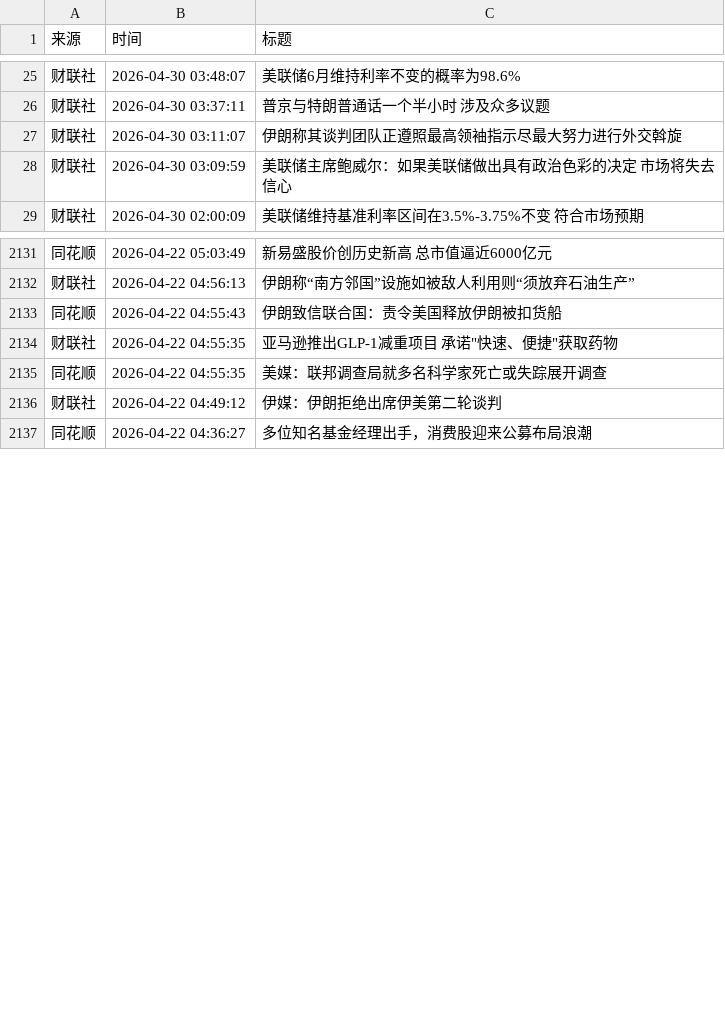
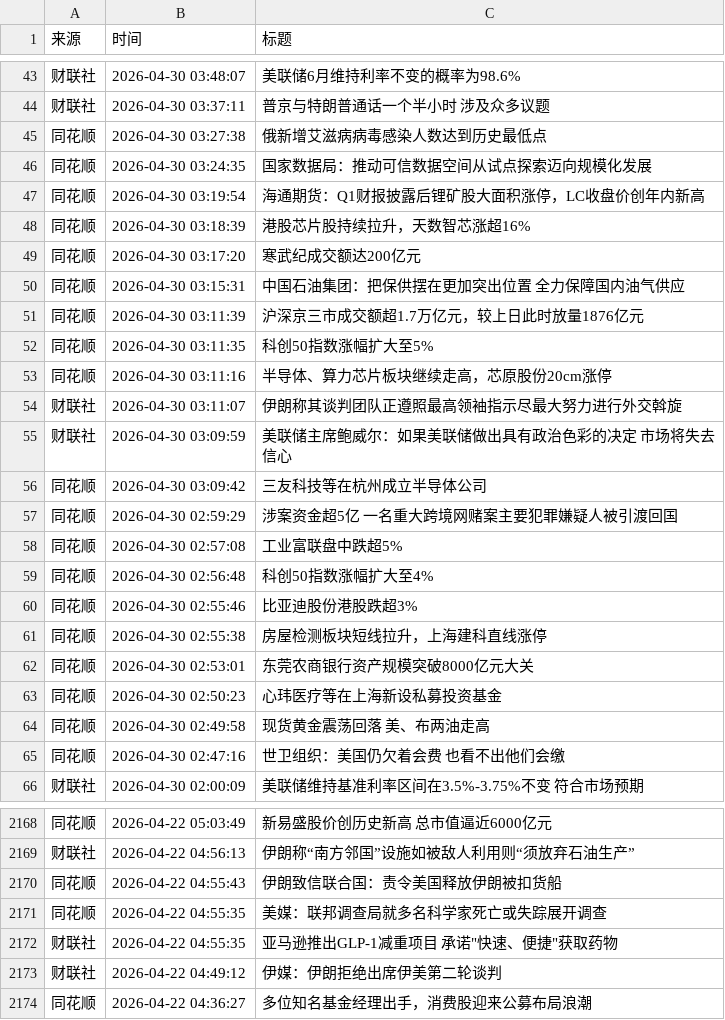
Before and after one commit to xiaoshuochangzai/huiboyanbao, a CSV file: 财经新闻数据/financial_news_archive-2026-04.csv, drawn as a sheet; only a part is shown, gaps mark what is left out; the diff covers the shown part only.

```diff
--- a/财经新闻数据/financial_news_archive-2026-04.csv
+++ b/财经新闻数据/financial_news_archive-2026-04.csv
@@ -26,4 +44,23 @@
 财联社,2026-04-30 03:37:11,普京与特朗普通话一个半小时 涉及众多议题
+同花顺,2026-04-30 03:27:38,俄新增艾滋病病毒感染人数达到历史最低点
+同花顺,2026-04-30 03:24:35,国家数据局：推动可信数据空间从试点探索迈向规模化发展
+同花顺,2026-04-30 03:19:54,海通期货：Q1财报披露后锂矿股大面积涨停，LC收盘价创年内新高
+同花顺,2026-04-30 03:18:39,港股芯片股持续拉升，天数智芯涨超16%
+同花顺,2026-04-30 03:17:20,寒武纪成交额达200亿元
+同花顺,2026-04-30 03:15:31,中国石油集团：把保供摆在更加突出位置 全力保障国内油气供应
+同花顺,2026-04-30 03:11:39,沪深京三市成交额超1.7万亿元，较上日此时放量1876亿元
+同花顺,2026-04-30 03:11:35,科创50指数涨幅扩大至5%
+同花顺,2026-04-30 03:11:16,半导体、算力芯片板块继续走高，芯原股份20cm涨停
 财联社,2026-04-30 03:11:07,伊朗称其谈判团队正遵照最高领袖指示尽最大努力进行外交斡旋
 财联社,2026-04-30 03:09:59,美联储主席鲍威尔：如果美联储做出具有政治色彩的决定 市场将失去信心
+同花顺,2026-04-30 03:09:42,三友科技等在杭州成立半导体公司
+同花顺,2026-04-30 02:59:29,涉案资金超5亿 一名重大跨境网赌案主要犯罪嫌疑人被引渡回国
+同花顺,2026-04-30 02:57:08,工业富联盘中跌超5%
+同花顺,2026-04-30 02:56:48,科创50指数涨幅扩大至4%
+同花顺,2026-04-30 02:55:46,比亚迪股份港股跌超3%
+同花顺,2026-04-30 02:55:38,房屋检测板块短线拉升，上海建科直线涨停
+同花顺,2026-04-30 02:53:01,东莞农商银行资产规模突破8000亿元大关
+同花顺,2026-04-30 02:50:23,心玮医疗等在上海新设私募投资基金
+同花顺,2026-04-30 02:49:58,现货黄金震荡回落 美、布两油走高
+同花顺,2026-04-30 02:47:16,世卫组织：美国仍欠着会费 也看不出他们会缴
 财联社,2026-04-30 02:00:09,美联储维持基准利率区间在3.5%-3.75%不变 符合市场预期
@@ -2133,4 +2170,4 @@
 同花顺,2026-04-22 04:55:43,伊朗致信联合国：责令美国释放伊朗被扣货船
-财联社,2026-04-22 04:55:35,"亚马逊推出GLP-1减重项目 承诺""快速、便捷""获取药物"
 同花顺,2026-04-22 04:55:35,美媒：联邦调查局就多名科学家死亡或失踪展开调查
+财联社,2026-04-22 04:55:35,"亚马逊推出GLP-1减重项目 承诺""快速、便捷""获取药物"
 财联社,2026-04-22 04:49:12,伊媒：伊朗拒绝出席伊美第二轮谈判
```
Also changed, not shown: 18 added rows and 8 moved rows elsewhere in this file, 4 other files.
